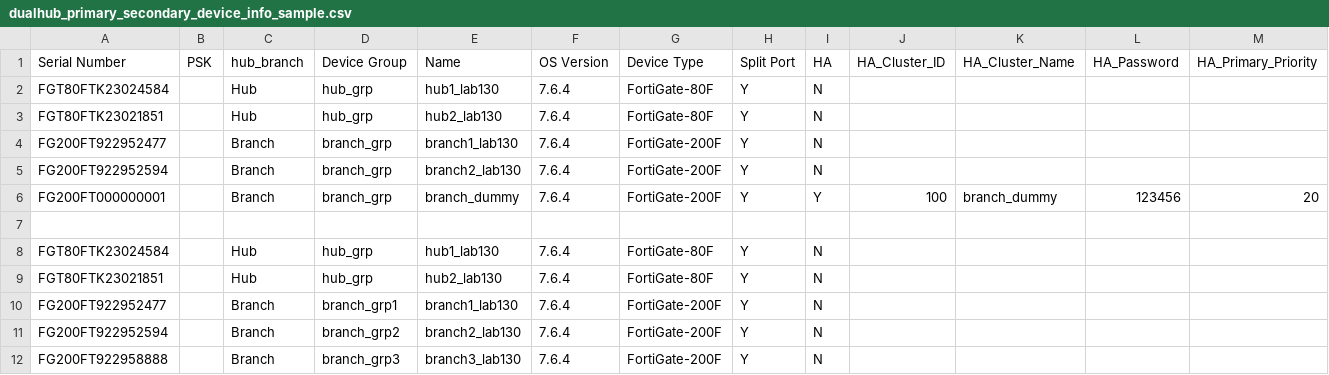
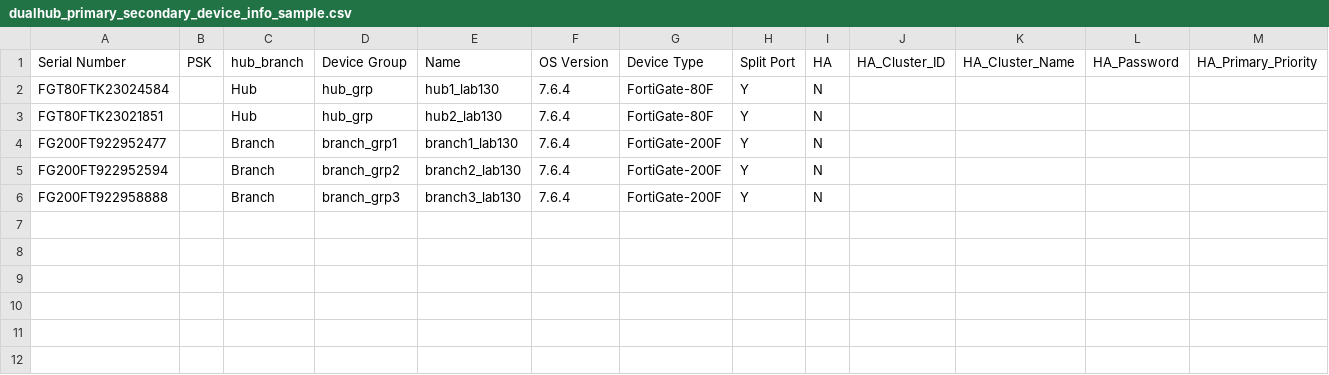
Before and after one commit to fortiengage/sdwan, a CSV file: dualhub-primary-secondary/csv/dualhub_primary_secondary_device_info_sample.csv, drawn as a sheet; only a part is shown; rows hold the shown columns only; the diff names each change by its address in the sheet, - before the commit and + after, or states it on an @@ line.

Commit message:
Update dualhub_primary_secondary_device_info_sample.csv

```diff
--- a/dualhub-primary-secondary/csv/dualhub_primary_secondary_device_info_sample.csv
+++ b/dualhub-primary-secondary/csv/dualhub_primary_secondary_device_info_sample.csv
-row 2: FGT80FTK23024584 |  | Hub | hub_grp | hub1_lab130 | 7.6.4 | FortiGate-80F | Y | N
-row 3: FGT80FTK23021851 |  | Hub | hub_grp | hub2_lab130 | 7.6.4 | FortiGate-80F | Y | N
-row 4: FG200FT922952477 |  | Branch | branch_grp | branch1_lab130 | 7.6.4 | FortiGate-200F | Y | N
-row 5: FG200FT922952594 |  | Branch | branch_grp | branch2_lab130 | 7.6.4 | FortiGate-200F | Y | N
-row 6: FG200FT000000001 |  | Branch | branch_grp | branch_dummy | 7.6.4 | FortiGate-200F | Y | Y | 100 | branch_dummy | 123456 | 20
-row 7: (empty)
```
